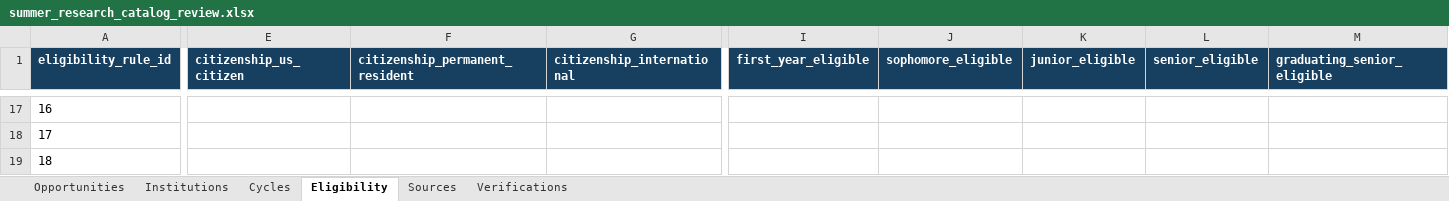
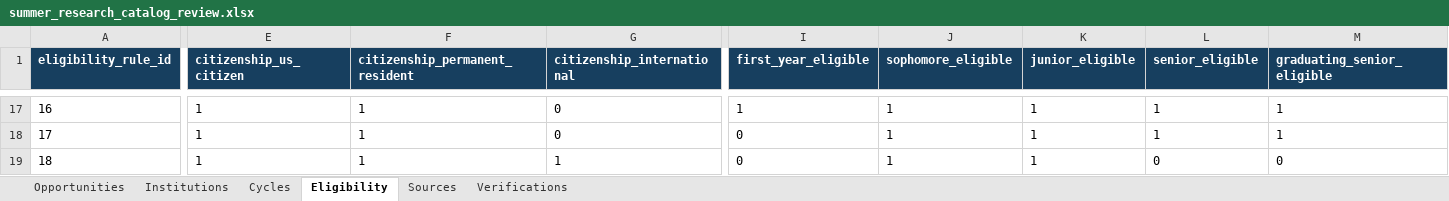
Before and after one commit to Cortical-Analysis-Lab/CorticalAnalysisLab, an Excel workbook: data/summer-research/review/summer_research_catalog_review.xlsx, sheet Eligibility, drawn as a sheet; only a part is shown, gaps mark what is left out; values as stored, in another font and other column widths than the file's, no borders; table styles not drawn; the diff covers the shown part only; the diff names each change by its address in the sheet, - before the commit and + after, or states it on an @@ line.

```diff
--- a/data/summer-research/review/summer_research_catalog_review.xlsx (sheet Eligibility)
+++ b/data/summer-research/review/summer_research_catalog_review.xlsx (sheet Eligibility)
-E17:E19 (citizenship_us_citizen): (empty)
+E17:E19 (citizenship_us_citizen): 1
-F17:F19 (citizenship_permanent_resident): (empty)
+F17:F19 (citizenship_permanent_resident): 1
-G17:G18 (citizenship_international): (empty)
+G17:G18 (citizenship_international): 0
-I17 (first_year_eligible): (empty)
+I17 (first_year_eligible): 1
-J17:J19 (sophomore_eligible): (empty)
+J17:J19 (sophomore_eligible): 1
-K17:K19 (junior_eligible): (empty)
+K17:K19 (junior_eligible): 1
-L17:L18 (senior_eligible): (empty)
+L17:L18 (senior_eligible): 1
-M17:M18 (graduating_senior_eligible): (empty)
+M17:M18 (graduating_senior_eligible): 1
-I18:I19 (first_year_eligible): (empty)
+I18:I19 (first_year_eligible): 0
-G19 (citizenship_international): (empty)
+G19 (citizenship_international): 1
-L19 (senior_eligible): (empty)
+L19 (senior_eligible): 0
-M19 (graduating_senior_eligible): (empty)
+M19 (graduating_senior_eligible): 0
```
Also changed, not shown: 460 edited cells elsewhere in this sheet, sheet Verifications, sheet Opportunities, sheet Sources, sheet Cycles, database/imports/summer_undergraduate_research_opportunities_starter.xlsx, 21 other files.
